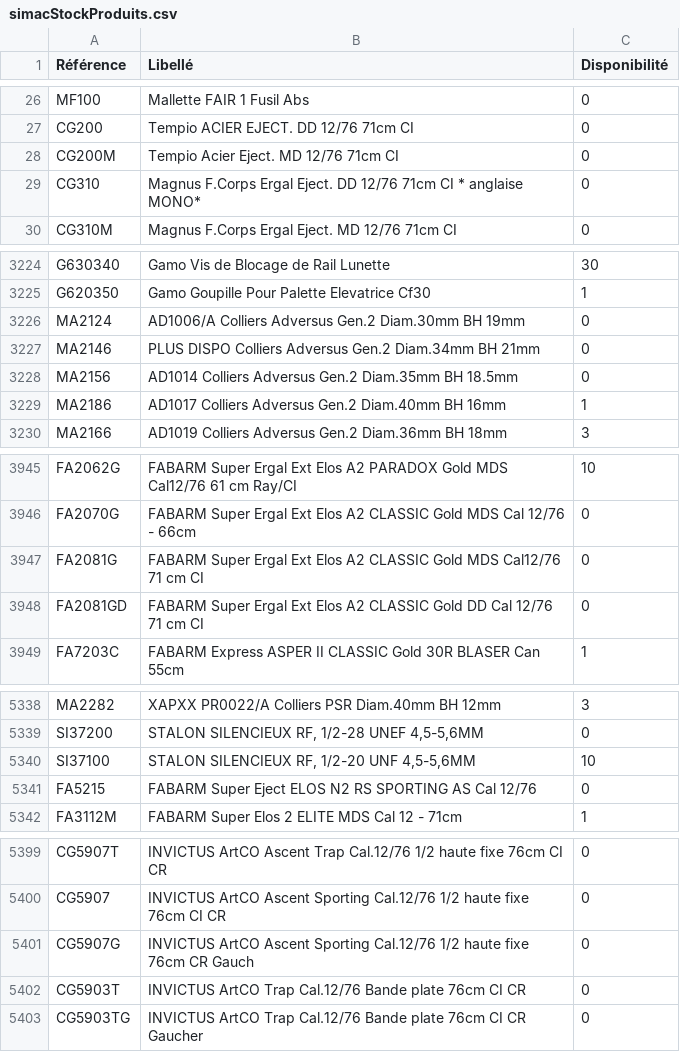
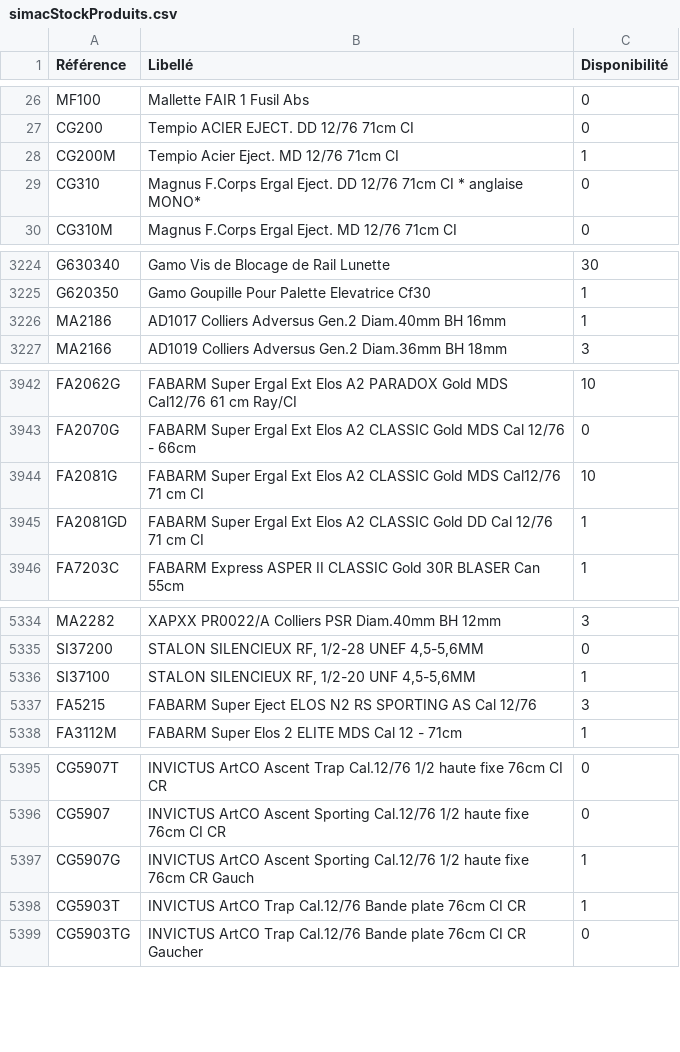
Before and after one commit to Jonathan-djimbi/arsenal-pro, a CSV file: suppliers/simacStockProduits.csv, drawn as a sheet; only a part is shown, gaps mark what is left out; the diff covers the shown part only.

```diff
--- a/suppliers/simacStockProduits.csv
+++ b/suppliers/simacStockProduits.csv
@@ -27,3 +27,3 @@ MF100;"Mallette FAIR 1 Fusil Abs";0
 CG200;"Tempio ACIER EJECT. DD 12/76 71cm CI";0
-CG200M;"Tempio Acier Eject. MD 12/76 71cm CI ";0
+CG200M;"Tempio Acier Eject. MD 12/76 71cm CI ";1
 CG310;"Magnus F.Corps Ergal Eject. DD 12/76 71cm CI  * anglaise  MONO*";0
@@ -3225,5 +3225,2 @@ G630340;"Gamo Vis de Blocage de Rail Lunette";30
 G620350;"Gamo Goupille Pour Palette Elevatrice Cf30";1
-MA2124;"AD1006/A Colliers Adversus Gen.2 Diam.30mm BH 19mm ";0
-MA2146;"PLUS DISPO Colliers Adversus Gen.2 Diam.34mm BH 21mm";0
-MA2156;"AD1014 Colliers Adversus Gen.2 Diam.35mm BH 18.5mm";0
 MA2186;"AD1017 Colliers Adversus Gen.2 Diam.40mm BH 16mm";1
@@ -3946,4 +3943,4 @@ FA2062G;"FABARM Super Ergal Ext Elos A2 PARADOX Gold MDS Cal12/76 61 cm Ray/CI";
 FA2070G;"FABARM Super Ergal Ext Elos A2 CLASSIC Gold MDS Cal 12/76 - 66cm";0
-FA2081G;"FABARM Super Ergal Ext Elos A2 CLASSIC Gold MDS Cal12/76 71 cm CI";0
-FA2081GD;"FABARM Super Ergal Ext Elos A2 CLASSIC Gold DD Cal 12/76 71 cm CI";0
+FA2081G;"FABARM Super Ergal Ext Elos A2 CLASSIC Gold MDS Cal12/76 71 cm CI";10
+FA2081GD;"FABARM Super Ergal Ext Elos A2 CLASSIC Gold DD Cal 12/76 71 cm CI";1
 FA7203C;"FABARM Express ASPER II CLASSIC Gold 30R BLASER Can 55cm";1
@@ -5339,4 +5335,4 @@ MA2282;"XAPXX PR0022/A Colliers PSR Diam.40mm BH 12mm";3
 SI37200;"STALON SILENCIEUX RF, 1/2-28 UNEF 4,5-5,6MM";0
-SI37100;"STALON SILENCIEUX RF, 1/2-20 UNF 4,5-5,6MM";10
-FA5215;"FABARM Super Eject ELOS N2 RS SPORTING AS Cal 12/76";0
+SI37100;"STALON SILENCIEUX RF, 1/2-20 UNF 4,5-5,6MM";1
+FA5215;"FABARM Super Eject ELOS N2 RS SPORTING AS Cal 12/76";3
 FA3112M;"FABARM Super Elos 2 ELITE MDS Cal 12 - 71cm ";1
@@ -5400,4 +5396,4 @@ CG5907T;"INVICTUS ArtCO Ascent Trap Cal.12/76 1/2 haute fixe 76cm CI CR";0
 CG5907;"INVICTUS ArtCO Ascent Sporting Cal.12/76 1/2 haute fixe 76cm CI CR";0
-CG5907G;"INVICTUS ArtCO Ascent Sporting Cal.12/76 1/2 haute fixe 76cm CR Gauch";0
-CG5903T;"INVICTUS ArtCO Trap Cal.12/76 Bande plate 76cm CI CR";0
+CG5907G;"INVICTUS ArtCO Ascent Sporting Cal.12/76 1/2 haute fixe 76cm CR Gauch";1
+CG5903T;"INVICTUS ArtCO Trap Cal.12/76 Bande plate 76cm CI CR";1
 CG5903TG;"INVICTUS ArtCO Trap Cal.12/76 Bande plate 76cm CI CR Gaucher";0
```
Also changed, not shown: 1 moved row and 24 edited cells elsewhere in this file, suppliers/europarmStockProduits.csv, 4 other files.
